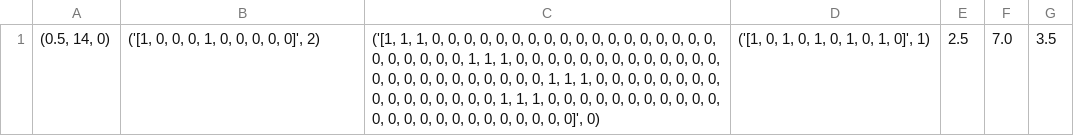
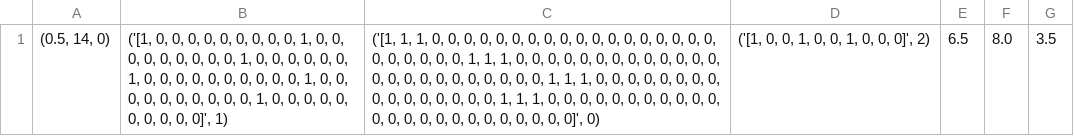
Before and after one commit to isabellahuang4/fireflies, a CSV file: simplefly/start_patterns/results3punctulatus1.csv, drawn as a sheet.

```diff
--- a/simplefly/start_patterns/results3punctulatus1.csv
+++ b/simplefly/start_patterns/results3punctulatus1.csv
@@ -1 +1 @@
-"(0.5, 14, 0)","('[1, 0, 0, 0, 1, 0, 0, 0, 0, 0]', 2)","('[1, 1, 1, 0, 0, 0, 0, 0, 0, 0, 0, 0, 0, 0, 0, 0, 0, 0, 0, 0, 0, 0, 0, 0, 0, 0, 0, 1, 1, 1, 0, 0, 0, 0, 0, 0, 0, 0, 0, 0, 0, 0, 0, 0, 0, 0, 0, 0, 0, 0, 0, 0, 0, 0, 1, 1, 1, 0, 0, 0, 0, 0, 0, 0, 0, 0, 0, 0, 0, 0, 0, 0, 0, 1, 1, 1, 0, 0, 0, 0, 0, 0, 0, 0, 0, 0, 0, 0, 0, 0, 0, 0, 0, 0, 0, 0, 0, 0, 0, 0]', 0)","('[1, 0, 1, 0, 1, 0, 1, 0, 1, 0]', 1)",2.5,7.0,3.5
+"(0.5, 14, 0)","('[1, 0, 0, 0, 0, 0, 0, 0, 0, 0, 1, 0, 0, 0, 0, 0, 0, 0, 0, 0, 1, 0, 0, 0, 0, 0, 0, 1, 0, 0, 0, 0, 0, 0, 0, 0, 0, 0, 1, 0, 0, 0, 0, 0, 0, 0, 0, 0, 0, 1, 0, 0, 0, 0, 0, 0, 0, 0, 0, 0]', 1)","('[1, 1, 1, 0, 0, 0, 0, 0, 0, 0, 0, 0, 0, 0, 0, 0, 0, 0, 0, 0, 0, 0, 0, 0, 0, 0, 0, 1, 1, 1, 0, 0, 0, 0, 0, 0, 0, 0, 0, 0, 0, 0, 0, 0, 0, 0, 0, 0, 0, 0, 0, 0, 0, 0, 1, 1, 1, 0, 0, 0, 0, 0, 0, 0, 0, 0, 0, 0, 0, 0, 0, 0, 0, 1, 1, 1, 0, 0, 0, 0, 0, 0, 0, 0, 0, 0, 0, 0, 0, 0, 0, 0, 0, 0, 0, 0, 0, 0, 0, 0]', 0)","('[1, 0, 0, 1, 0, 0, 1, 0, 0, 0]', 2)",6.5,8.0,3.5
```
Also changed, not shown: simplefly/start_patterns/results3consangineus.csv, 2 other files.
